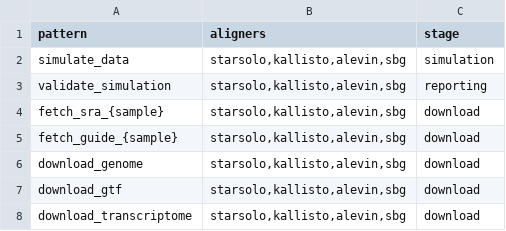
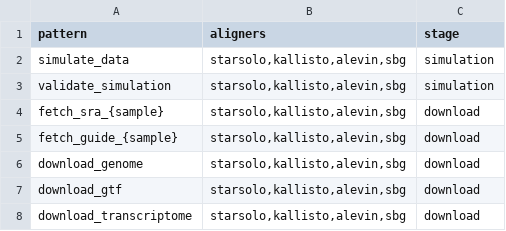
Before and after one commit to imallona/rhapsodist, a TSV file: workflow/data/benchmark_stages.tsv, drawn as a sheet; only a part is shown.

```diff
--- a/workflow/data/benchmark_stages.tsv
+++ b/workflow/data/benchmark_stages.tsv
@@ -2,3 +2,3 @@ pattern	aligners	stage
 simulate_data	starsolo,kallisto,alevin,sbg	simulation
-validate_simulation	starsolo,kallisto,alevin,sbg	reporting
+validate_simulation	starsolo,kallisto,alevin,sbg	simulation
 fetch_sra_{sample}	starsolo,kallisto,alevin,sbg	download
```
Also changed, not shown: 6 other files.
